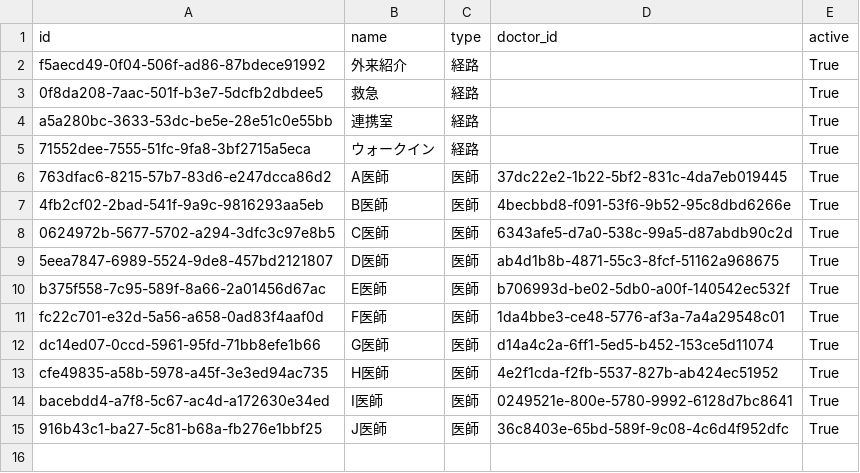
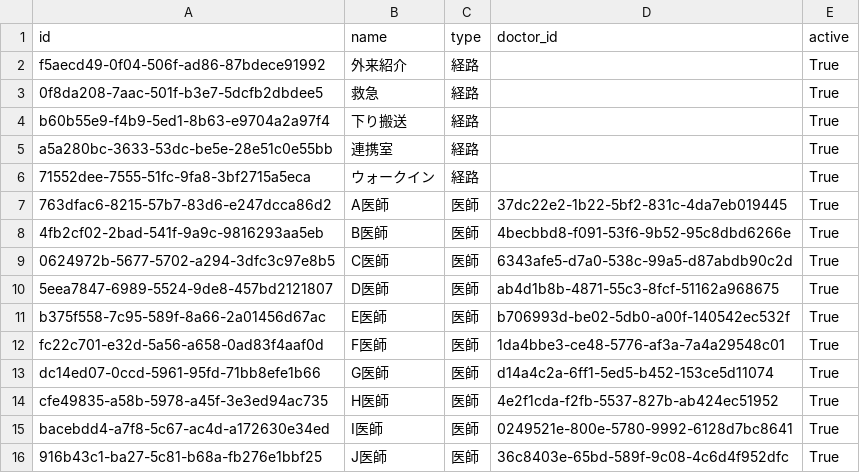
Before and after one commit to torukubota2023/bed-control-simulator, a CSV file: data/admission_routes.csv, drawn as a sheet.

```diff
--- a/data/admission_routes.csv
+++ b/data/admission_routes.csv
@@ -3,2 +3,3 @@ f5aecd49-0f04-506f-ad86-87bdece91992,外来紹介,経路,,True
 0f8da208-7aac-501f-b3e7-5dcfb2dbdee5,救急,経路,,True
+b60b55e9-f4b9-5ed1-8b63-e9704a2a97f4,下り搬送,経路,,True
 a5a280bc-3633-53dc-be5e-28e51c0e55bb,連携室,経路,,True
```
Also changed, not shown: data/sample_actual_data_ward_202603.csv, 2 other files.
